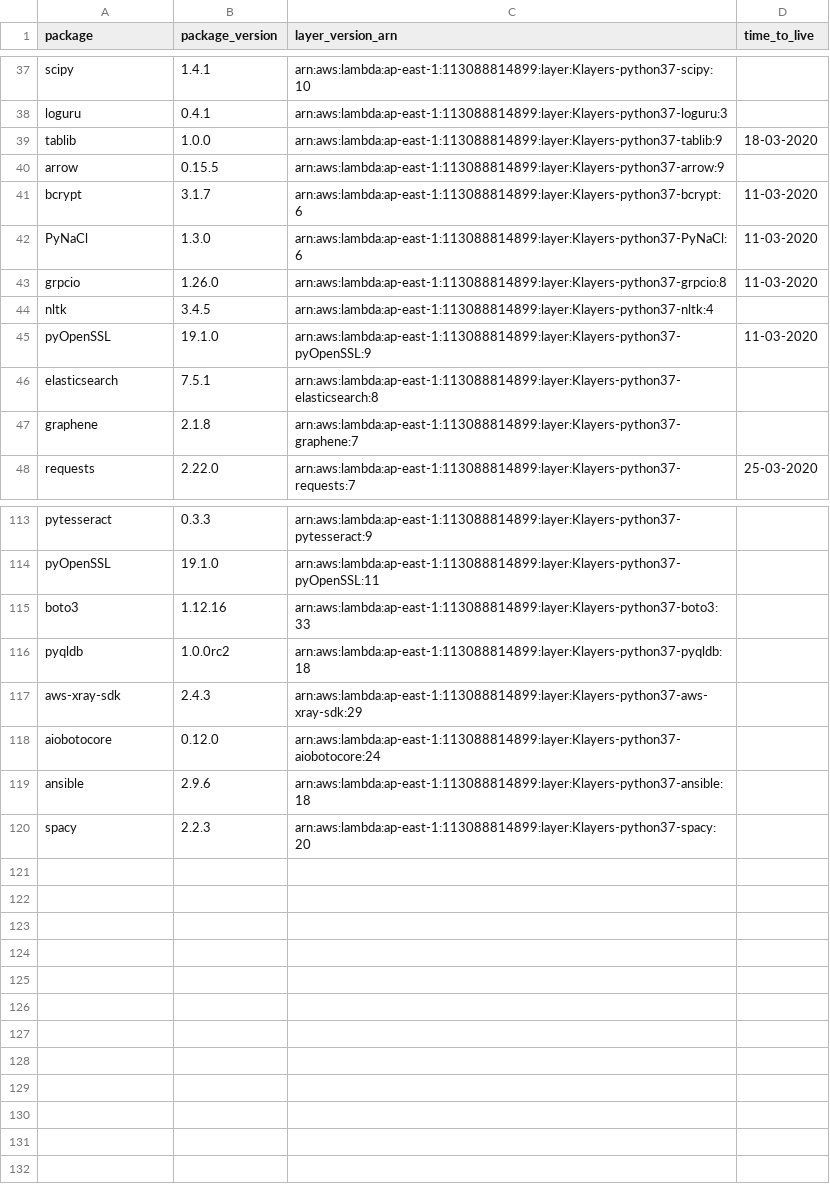
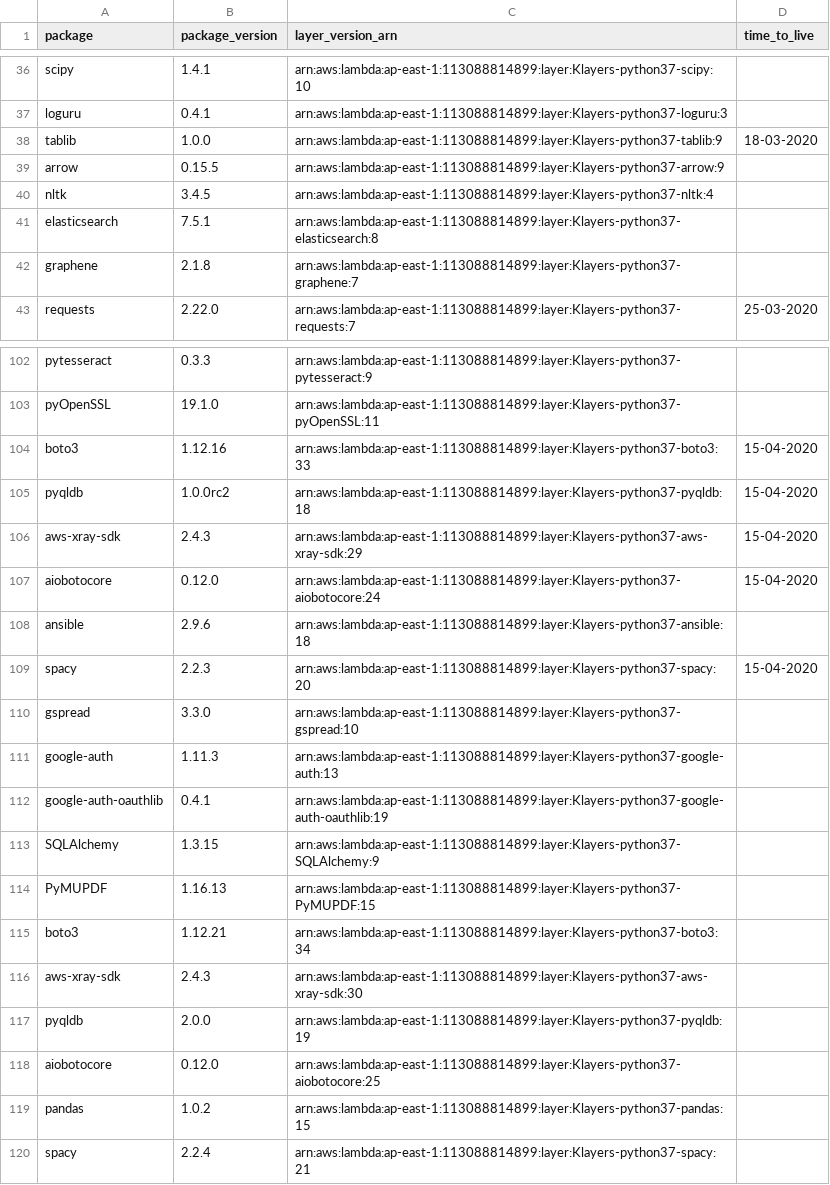
Before and after one commit to raffishquartan/Klayers, a CSV file: deployments/python3.7/arns/ap-east-1.csv, drawn as a sheet; only a part is shown, gaps mark what is left out; the diff covers the shown part only.

```diff
--- a/deployments/python3.7/arns/ap-east-1.csv
+++ b/deployments/python3.7/arns/ap-east-1.csv
@@ -40,7 +39,3 @@ tablib,1.0.0,arn:aws:lambda:ap-east-1:113088814899:layer:Klayers-python37-tablib
 arrow,0.15.5,arn:aws:lambda:ap-east-1:113088814899:layer:Klayers-python37-arrow:9,
-bcrypt,3.1.7,arn:aws:lambda:ap-east-1:113088814899:layer:Klayers-python37-bcrypt:6,11-03-2020
-PyNaCl,1.3.0,arn:aws:lambda:ap-east-1:113088814899:layer:Klayers-python37-PyNaCl:6,11-03-2020
-grpcio,1.26.0,arn:aws:lambda:ap-east-1:113088814899:layer:Klayers-python37-grpcio:8,11-03-2020
 nltk,3.4.5,arn:aws:lambda:ap-east-1:113088814899:layer:Klayers-python37-nltk:4,
-pyOpenSSL,19.1.0,arn:aws:lambda:ap-east-1:113088814899:layer:Klayers-python37-pyOpenSSL:9,11-03-2020
 elasticsearch,7.5.1,arn:aws:lambda:ap-east-1:113088814899:layer:Klayers-python37-elasticsearch:8,
@@ -114,7 +103,18 @@ pytesseract,0.3.3,arn:aws:lambda:ap-east-1:113088814899:layer:Klayers-python37-p
 pyOpenSSL,19.1.0,arn:aws:lambda:ap-east-1:113088814899:layer:Klayers-python37-pyOpenSSL:11,
-boto3,1.12.16,arn:aws:lambda:ap-east-1:113088814899:layer:Klayers-python37-boto3:33,
-pyqldb,1.0.0rc2,arn:aws:lambda:ap-east-1:113088814899:layer:Klayers-python37-pyqldb:18,
-aws-xray-sdk,2.4.3,arn:aws:lambda:ap-east-1:113088814899:layer:Klayers-python37-aws-xray-sdk:29,
-aiobotocore,0.12.0,arn:aws:lambda:ap-east-1:113088814899:layer:Klayers-python37-aiobotocore:24,
+boto3,1.12.16,arn:aws:lambda:ap-east-1:113088814899:layer:Klayers-python37-boto3:33,15-04-2020
+pyqldb,1.0.0rc2,arn:aws:lambda:ap-east-1:113088814899:layer:Klayers-python37-pyqldb:18,15-04-2020
+aws-xray-sdk,2.4.3,arn:aws:lambda:ap-east-1:113088814899:layer:Klayers-python37-aws-xray-sdk:29,15-04-2020
+aiobotocore,0.12.0,arn:aws:lambda:ap-east-1:113088814899:layer:Klayers-python37-aiobotocore:24,15-04-2020
 ansible,2.9.6,arn:aws:lambda:ap-east-1:113088814899:layer:Klayers-python37-ansible:18,
-spacy,2.2.3,arn:aws:lambda:ap-east-1:113088814899:layer:Klayers-python37-spacy:20,
+spacy,2.2.3,arn:aws:lambda:ap-east-1:113088814899:layer:Klayers-python37-spacy:20,15-04-2020
+gspread,3.3.0,arn:aws:lambda:ap-east-1:113088814899:layer:Klayers-python37-gspread:10,
+google-auth,1.11.3,arn:aws:lambda:ap-east-1:113088814899:layer:Klayers-python37-google-auth:13,
+google-auth-oauthlib,0.4.1,arn:aws:lambda:ap-east-1:113088814899:layer:Klayers-python37-google-auth-oauthlib:19,
+SQLAlchemy,1.3.15,arn:aws:lambda:ap-east-1:113088814899:layer:Klayers-python37-SQLAlchemy:9,
+PyMUPDF,1.16.13,arn:aws:lambda:ap-east-1:113088814899:layer:Klayers-python37-PyMUPDF:15,
+boto3,1.12.21,arn:aws:lambda:ap-east-1:113088814899:layer:Klayers-python37-boto3:34,
+aws-xray-sdk,2.4.3,arn:aws:lambda:ap-east-1:113088814899:layer:Klayers-python37-aws-xray-sdk:30,
+pyqldb,2.0.0,arn:aws:lambda:ap-east-1:113088814899:layer:Klayers-python37-pyqldb:19,
+aiobotocore,0.12.0,arn:aws:lambda:ap-east-1:113088814899:layer:Klayers-python37-aiobotocore:25,
+pandas,1.0.2,arn:aws:lambda:ap-east-1:113088814899:layer:Klayers-python37-pandas:15,
+spacy,2.2.4,arn:aws:lambda:ap-east-1:113088814899:layer:Klayers-python37-spacy:21,
```
Also changed, not shown: 7 removed rows and 6 edited cells elsewhere in this file, deployments/python3.7/arns/ap-northeast-1.csv, deployments/python3.7/arns/ap-northeast-2.csv, 26 other files.
